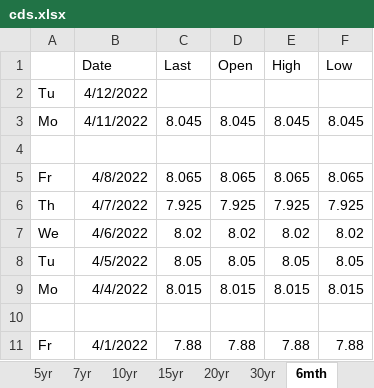
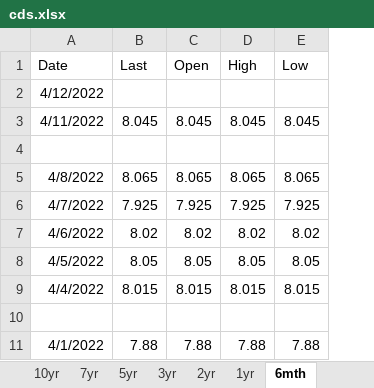
Before and after one commit to veryveryspooky/treasury_richness_fleckenstein_longstaff, an Excel workbook: cds.xlsx, sheet 6mth, drawn as a sheet; only a part is shown; values as stored, in another font and other column widths than the file's, no borders; the diff names each change by its address in the sheet, - before the commit and + after, or states it on an @@ line.

Commit message:
clean data for matlab input

```diff
--- a/cds.xlsx (sheet 6mth)
+++ b/cds.xlsx (sheet 6mth)
@@ sheet tab order changed: 10yr | 7yr | 5yr | 3yr | 2yr | 1yr | 6mth @@
-column A, rows 2-11: Tu | Mo |  | Fr | Th | We | Tu | Mo |  | Fr
```
Also changed, not shown: 2 other files.
